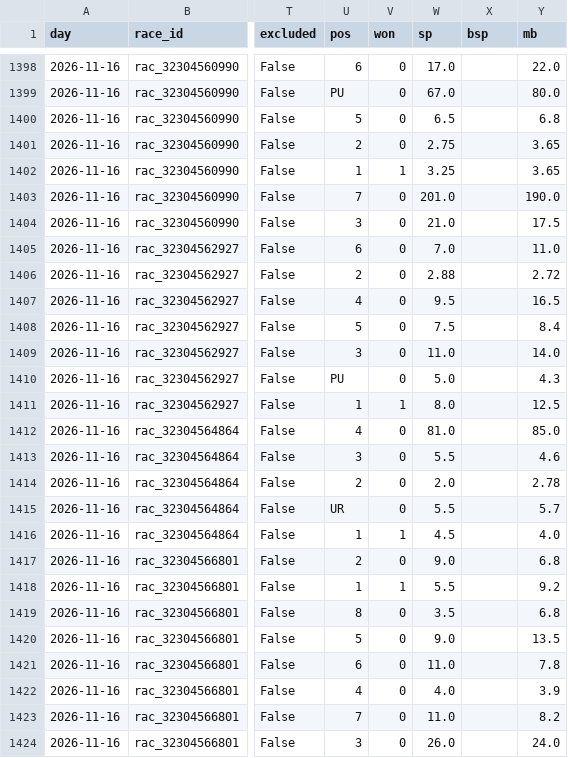
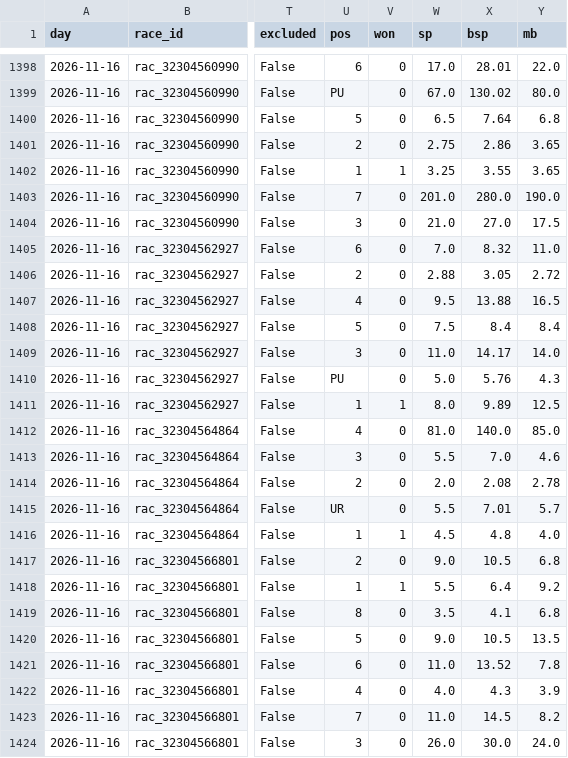
Before and after one commit to tipsearch1-cell/racing-pipeline, a CSV file: data/card_review_tracker.csv, drawn as a sheet; only a part is shown, gaps mark what is left out; the diff covers the shown part only; the diff names each change by its address in the sheet, - before the commit and + after, or states it on an @@ line.

```diff
--- a/data/card_review_tracker.csv
+++ b/data/card_review_tracker.csv
-X1398 (bsp): (empty)
+X1398 (bsp): 28.01
-X1399 (bsp): (empty)
+X1399 (bsp): 130.02
-X1400 (bsp): (empty)
+X1400 (bsp): 7.64
-X1401 (bsp): (empty)
+X1401 (bsp): 2.86
-X1402 (bsp): (empty)
+X1402 (bsp): 3.55
-X1403 (bsp): (empty)
+X1403 (bsp): 280.0
-X1404 (bsp): (empty)
+X1404 (bsp): 27.0
-X1405 (bsp): (empty)
+X1405 (bsp): 8.32
-X1406 (bsp): (empty)
+X1406 (bsp): 3.05
-X1407 (bsp): (empty)
+X1407 (bsp): 13.88
-X1408 (bsp): (empty)
+X1408 (bsp): 8.4
-X1409 (bsp): (empty)
+X1409 (bsp): 14.17
-X1410 (bsp): (empty)
+X1410 (bsp): 5.76
-X1411 (bsp): (empty)
+X1411 (bsp): 9.89
-X1412 (bsp): (empty)
+X1412 (bsp): 140.0
-X1413 (bsp): (empty)
+X1413 (bsp): 7.0
-X1414 (bsp): (empty)
+X1414 (bsp): 2.08
-X1415 (bsp): (empty)
+X1415 (bsp): 7.01
-X1416 (bsp): (empty)
+X1416 (bsp): 4.8
-X1417 (bsp): (empty)
+X1417 (bsp): 10.5
-X1418 (bsp): (empty)
+X1418 (bsp): 6.4
-X1419 (bsp): (empty)
+X1419 (bsp): 4.1
-X1420 (bsp): (empty)
+X1420 (bsp): 10.5
-X1421 (bsp): (empty)
+X1421 (bsp): 13.52
-X1422 (bsp): (empty)
+X1422 (bsp): 4.3
-X1423 (bsp): (empty)
+X1423 (bsp): 14.5
-X1424 (bsp): (empty)
+X1424 (bsp): 30.0
```
Also changed, not shown: 124 edited cells elsewhere in this file, 2 other files.
